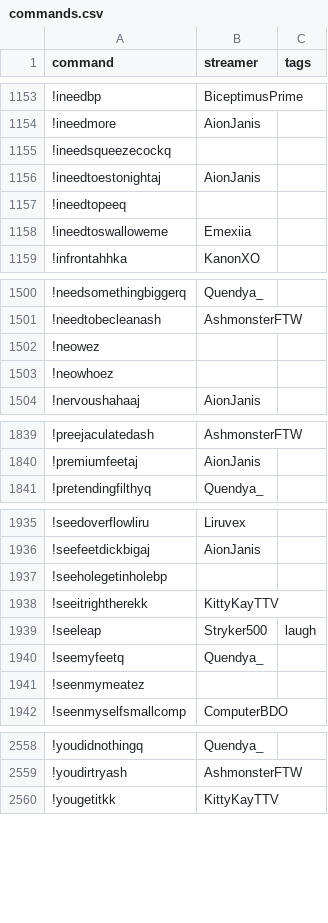
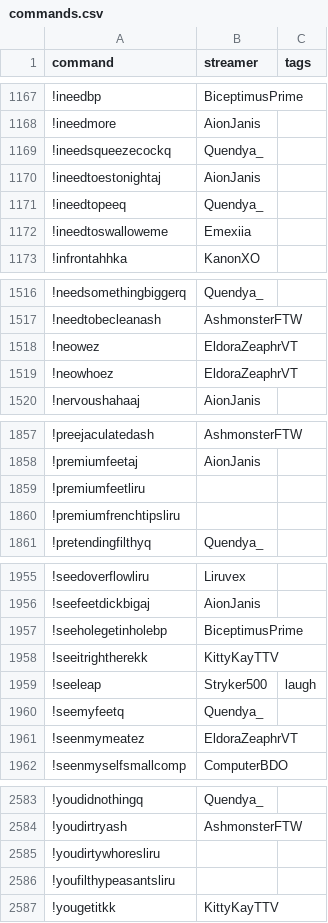
Before and after one commit to aionjanis/aionjanis.github.io, a CSV file: commands.csv, drawn as a sheet; only a part is shown, gaps mark what is left out; the diff covers the shown part only.

```diff
--- a/commands.csv
+++ b/commands.csv
@@ -1154,5 +1168,5 @@ command,streamer,tags
 !ineedmore,AionJanis,
-!ineedsqueezecockq,,
+!ineedsqueezecockq,Quendya_,
 !ineedtoestonightaj,AionJanis,
-!ineedtopeeq,,
+!ineedtopeeq,Quendya_,
 !ineedtoswalloweme,Emexiia,
@@ -1501,4 +1517,4 @@ command,streamer,tags
 !needtobecleanash,AshmonsterFTW,
-!neowez,,
-!neowhoez,,
+!neowez,EldoraZeaphrVT,
+!neowhoez,EldoraZeaphrVT,
 !nervoushahaaj,AionJanis,
@@ -1840,2 +1858,4 @@ command,streamer,tags
 !premiumfeetaj,AionJanis,
+!premiumfeetliru,,
+!premiumfrenchtipsliru,,
 !pretendingfilthyq,Quendya_,
@@ -1936,3 +1956,3 @@ command,streamer,tags
 !seefeetdickbigaj,AionJanis,
-!seeholegetinholebp,,
+!seeholegetinholebp,BiceptimusPrime,
 !seeitrightherekk,KittyKayTTV,
@@ -1940,3 +1960,3 @@ command,streamer,tags
 !seemyfeetq,Quendya_,
-!seenmymeatez,,
+!seenmymeatez,EldoraZeaphrVT,
 !seenmyselfsmallcomp,ComputerBDO,
@@ -2559,2 +2584,4 @@ command,streamer,tags
 !youdirtryash,AshmonsterFTW,
+!youdirtywhoresliru,,
+!youfilthypeasantsliru,,
 !yougetitkk,KittyKayTTV,
```
Also changed, not shown: 23 added rows and 48 edited cells elsewhere in this file.
